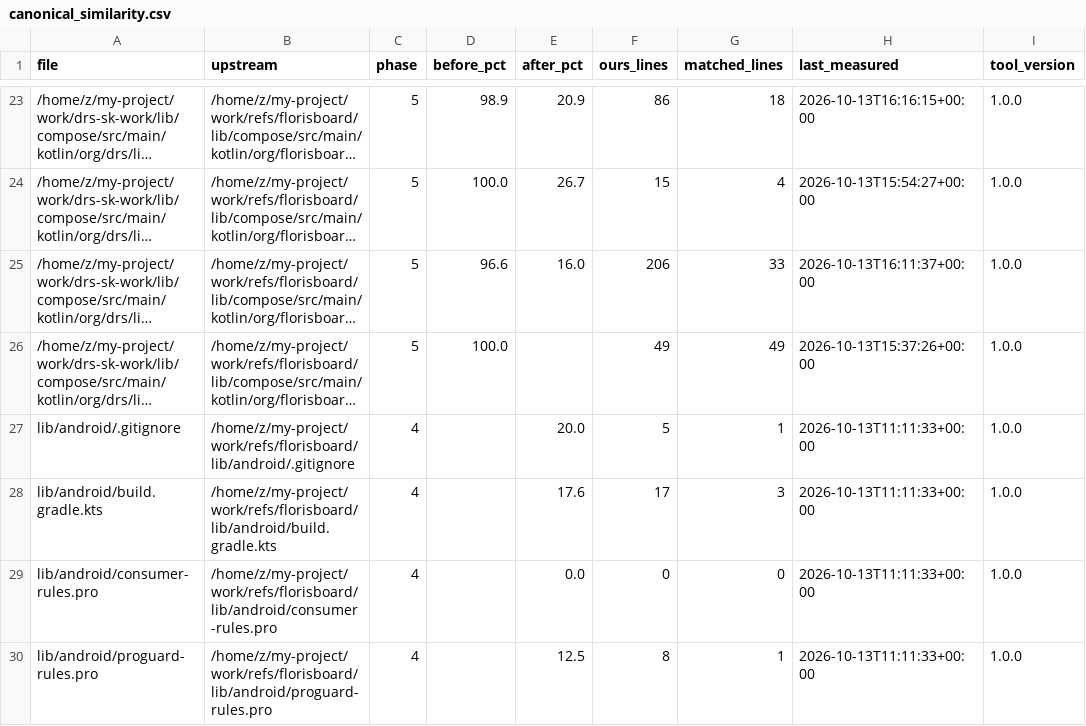
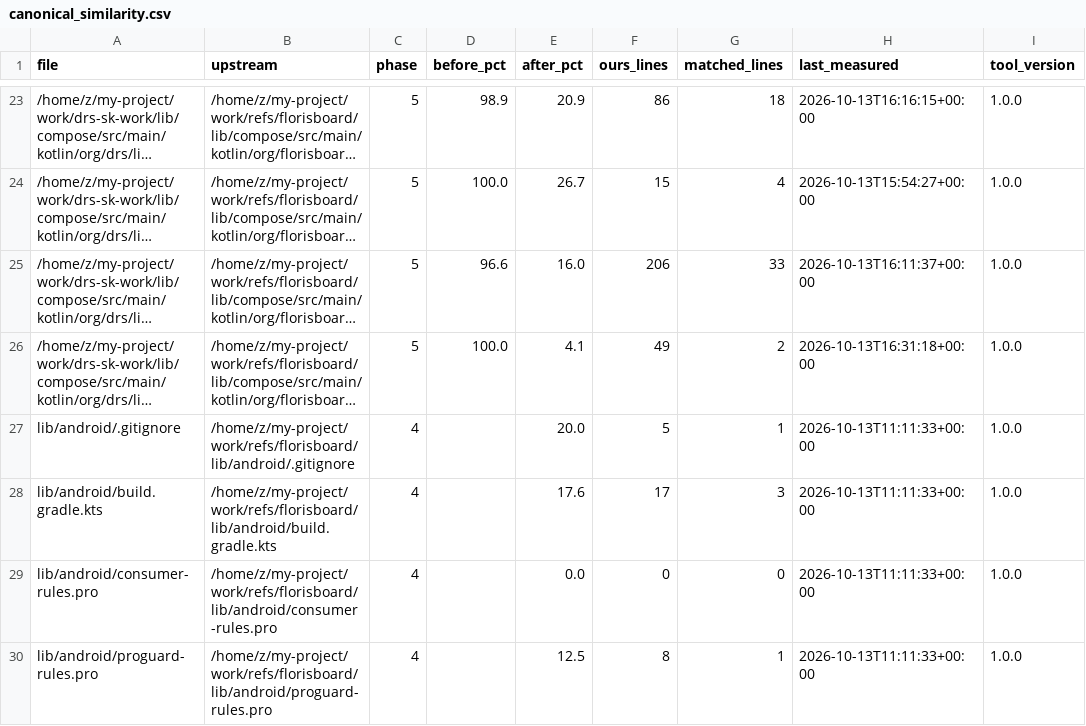
Before and after one commit to CTO-DRS/DRS-Smart-Keyboard, a CSV file: tools/cleanup/measurements/canonical_similarity.csv, drawn as a sheet; only a part is shown, gaps mark what is left out; long unchanged cells end in …; the diff names each change by its address in the sheet, - before the commit and + after, or states it on an @@ line.

Commit message:
5f. phase5-compose [العملاق 3/3]: State.kt 100→4.1% (211 مرجعاً — ForegroundGatedSettingsObserver كلاس مسمى بدل كائن مجهول — مزلقة 27: الكائنات المجهولة داخل دوال composable عامة تنهار استنتاجاتها — + detachSettingsObservation مشترك + this@observeAsState لمستقبِل الامتداد داخل DisposableEffect — مزلقة 28: DefaultLifecycleObserver شقيق LifecycleEventObserver لا ابنه — الوسائط المسماة على مساعداتنا Kotlin الآمنة — التحويل الصريح State<R> يحفظ الواجهة المجمدة) — ملاحظة: فخ rememberSettingState الموثق لا ينطبق هنا (لا وجود للرمز في الملف ولا الشجرة — يعود لمرحلة jetpref) — بوابة: BUILD SUCCESSFUL exit=0 + 1780/0/131

```diff
--- a/tools/cleanup/measurements/canonical_similarity.csv
+++ b/tools/cleanup/measurements/canonical_similarity.csv
-E26 (after_pct): (empty)
+E26 (after_pct): 4.1
-G26 (matched_lines): 49
+G26 (matched_lines): 2
-H26 (last_measured): 2026-10-13T15:37:26+00:00
+H26 (last_measured): 2026-10-13T16:31:18+00:00
```
Also changed, not shown: 1 other file.
